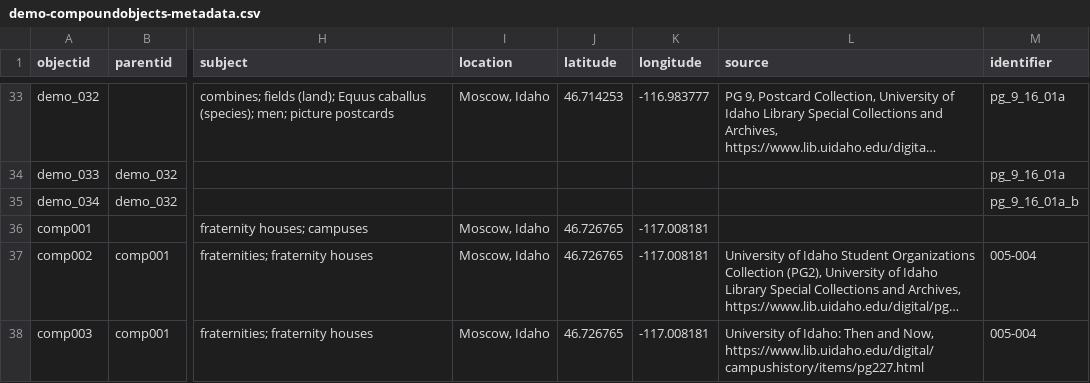
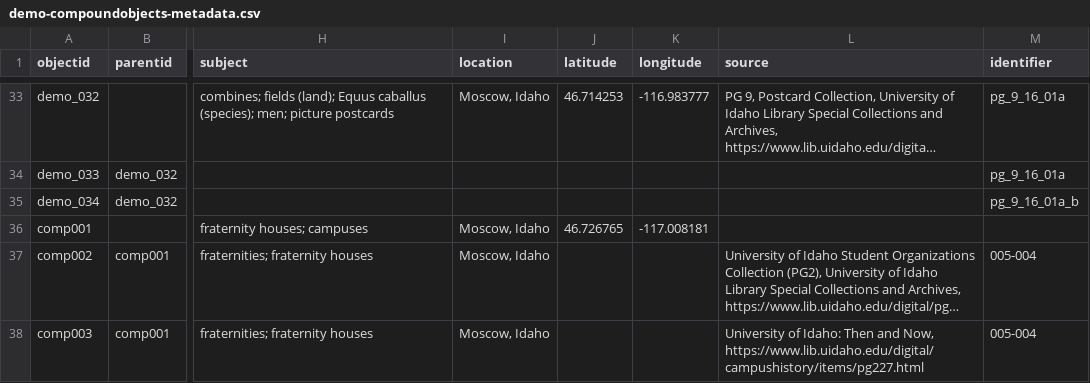
Before and after one commit to CollectionBuilder/collectionbuilder-csv, a CSV file: _data/demo-compoundobjects-metadata.csv, drawn as a sheet; only a part is shown, gaps mark what is left out; long unchanged cells end in …; the diff names each change by its address in the sheet, - before the commit and + after, or states it on an @@ line.

```diff
--- a/_data/demo-compoundobjects-metadata.csv
+++ b/_data/demo-compoundobjects-metadata.csv
-J37:J38 (latitude): 46.726765
+J37:J38 (latitude): (empty)
-K37:K38 (longitude): -117.008181
+K37:K38 (longitude): (empty)
```
Also changed, not shown: 2 other files.
